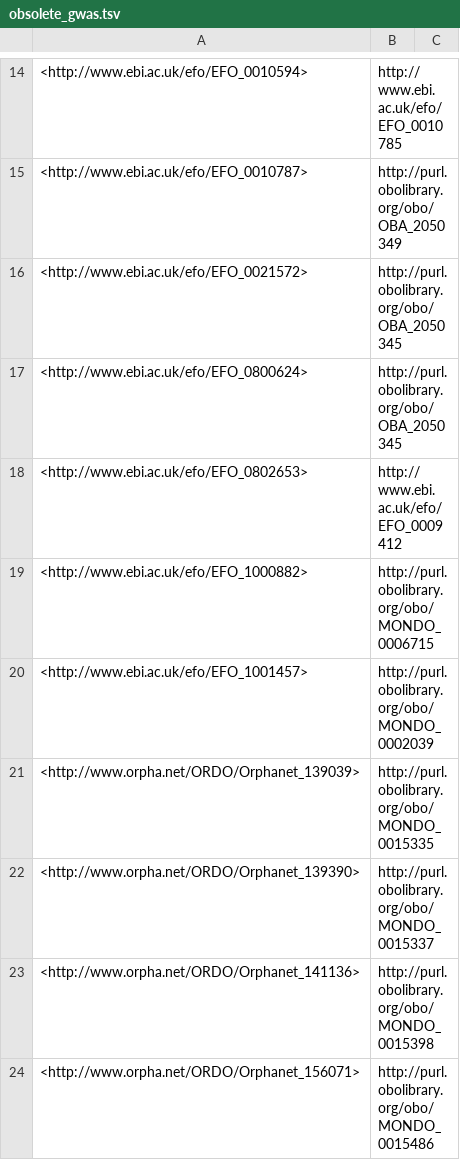
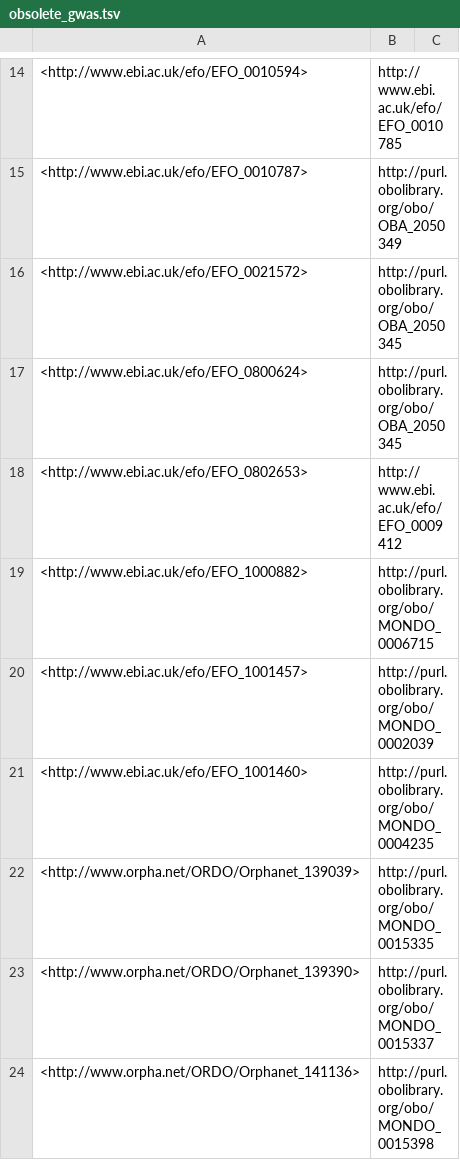
Before and after one commit to EBISPOT/efo, a TSV file: src/ontology/reports/obsolete_gwas.tsv, drawn as a sheet; only a part is shown, gaps mark what is left out; the shorter side is filled out with more unchanged rows.

```diff
--- a/src/ontology/reports/obsolete_gwas.tsv
+++ b/src/ontology/reports/obsolete_gwas.tsv
@@ -20,2 +20,3 @@
 <http://www.ebi.ac.uk/efo/EFO_1001457>	"http://purl.obolibrary.org/obo/MONDO_0002039"	
+<http://www.ebi.ac.uk/efo/EFO_1001460>	"http://purl.obolibrary.org/obo/MONDO_0004235"	
 <http://www.orpha.net/ORDO/Orphanet_139039>	"http://purl.obolibrary.org/obo/MONDO_0015335"	
```
Also changed, not shown: src/ontology/reports/class-count-by-prefix.tsv, src/ontology/reports/obsoletes.tsv, 3 other files.
